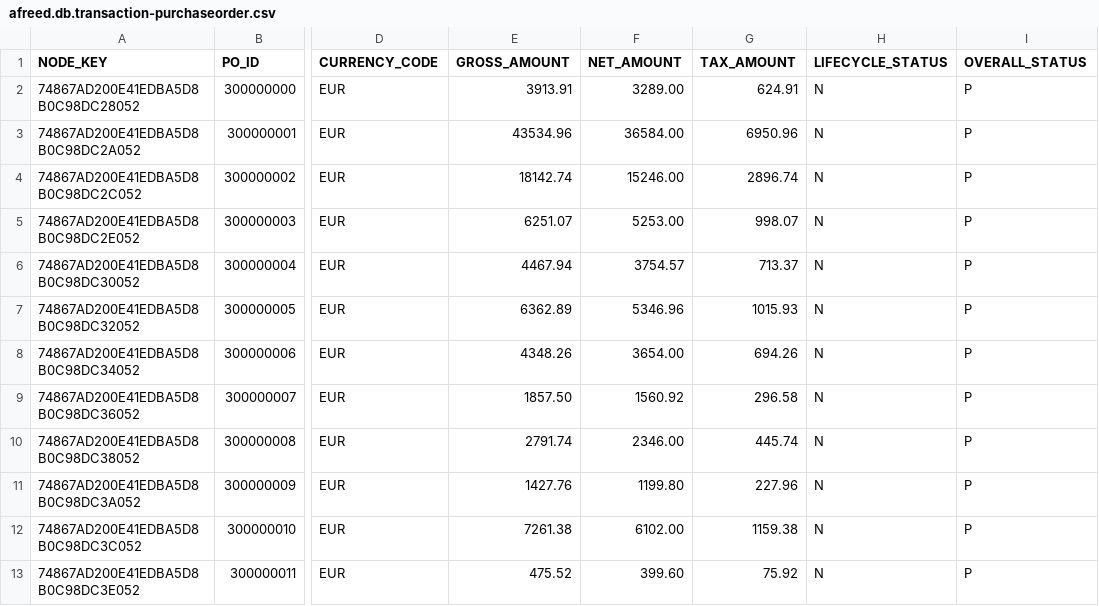
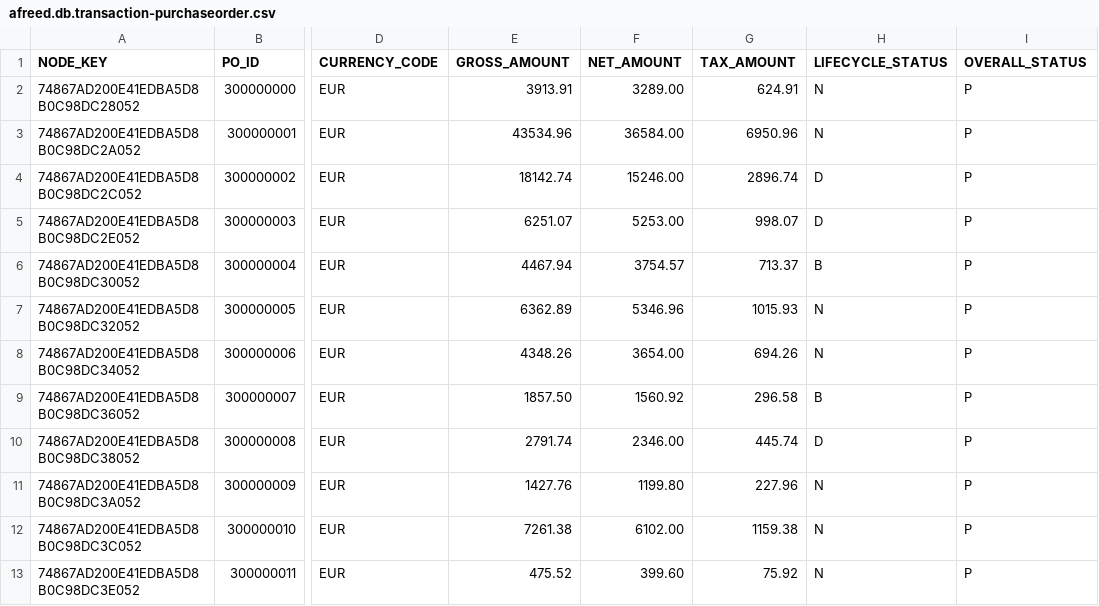
Before and after one commit to ASSK7/CAPMBAS, a CSV file: db/csv/afreed.db.transaction-purchaseorder.csv, drawn as a sheet; only a part is shown, gaps mark what is left out; the diff names each change by its address in the sheet, - before the commit and + after, or states it on an @@ line.

```diff
--- a/db/csv/afreed.db.transaction-purchaseorder.csv
+++ b/db/csv/afreed.db.transaction-purchaseorder.csv
-H4:H5 (LIFECYCLE_STATUS): N
+H4:H5 (LIFECYCLE_STATUS): D
-H6 (LIFECYCLE_STATUS): N
+H6 (LIFECYCLE_STATUS): B
-H9 (LIFECYCLE_STATUS): N
+H9 (LIFECYCLE_STATUS): B
-H10 (LIFECYCLE_STATUS): N
+H10 (LIFECYCLE_STATUS): D
```
Also changed, not shown: 4 other files.
